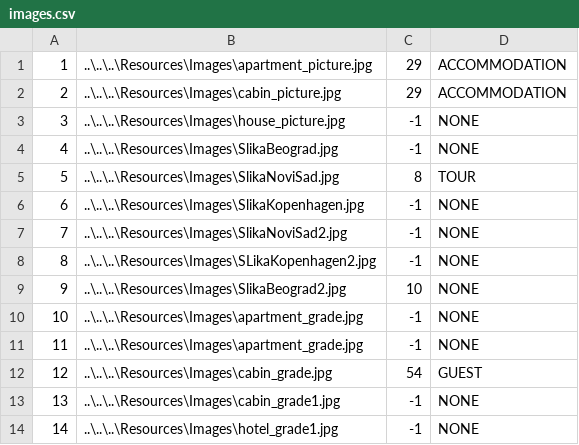
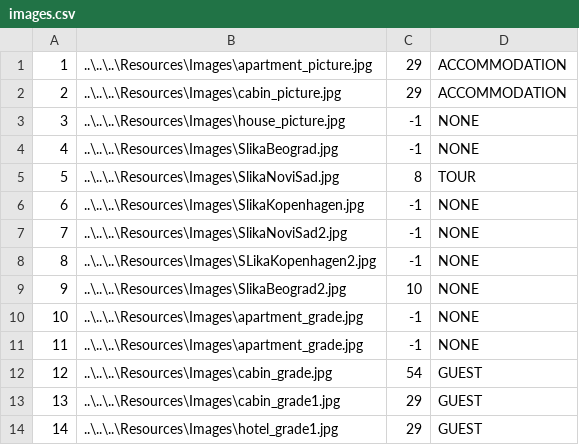
Before and after one commit to ninapoposki/booking-app, a CSV file: Resources/Data/images.csv, drawn as a sheet.

```diff
--- a/Resources/Data/images.csv
+++ b/Resources/Data/images.csv
@@ -12,3 +12,3 @@
 12|..\..\..\Resources\Images\cabin_grade.jpg|54|GUEST
-13|..\..\..\Resources\Images\cabin_grade1.jpg|-1|NONE
-14|..\..\..\Resources\Images\hotel_grade1.jpg|-1|NONE
+13|..\..\..\Resources\Images\cabin_grade1.jpg|29|GUEST
+14|..\..\..\Resources\Images\hotel_grade1.jpg|29|GUEST
```
Also changed, not shown: Resources/Data/accommodationreservation.csv, Resources/Data/cancelledReservations.csv, 19 other files.
